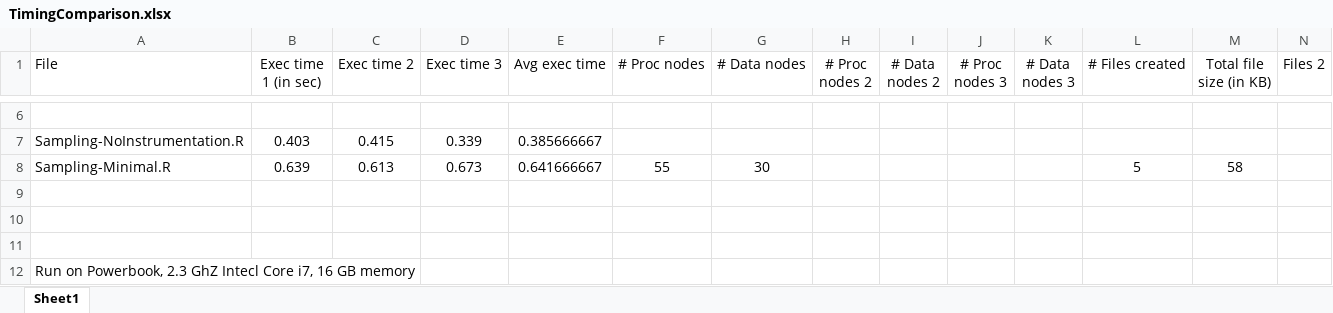
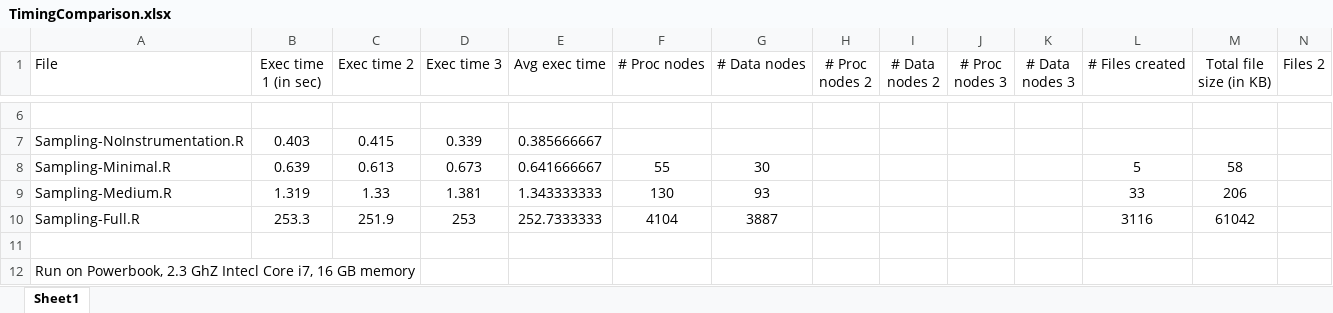
Before and after one commit to End-to-end-provenance/RDataTracker, an Excel workbook: examples/SivanSampling/TimingComparison.xlsx, sheet Sheet1, drawn as a sheet; only a part is shown, gaps mark what is left out; values as stored, in another font and other column widths than the file's, no borders; rows hold the shown columns only; the diff names each change by its address in the sheet, - before the commit and + after, or states it on an @@ line.

Commit message:
Added check for a value being an environment in .ddg.is.object.
Finished the Sivan Sampling variations with classes.

```diff
--- a/examples/SivanSampling/TimingComparison.xlsx (sheet Sheet1)
+++ b/examples/SivanSampling/TimingComparison.xlsx (sheet Sheet1)
-row 9: (empty)
+row 9: Sampling-Medium.R | 1.319 | 1.33 | 1.381 | 1.343333333 | 130 | 93 |  |  |  |  | 33 | 206
-row 10: (empty)
+row 10: Sampling-Full.R | 253.3 | 251.9 | 253 | 252.7333333 | 4104 | 3887 |  |  |  |  | 3116 | 61042
```
Also changed, not shown: 2 other files.
